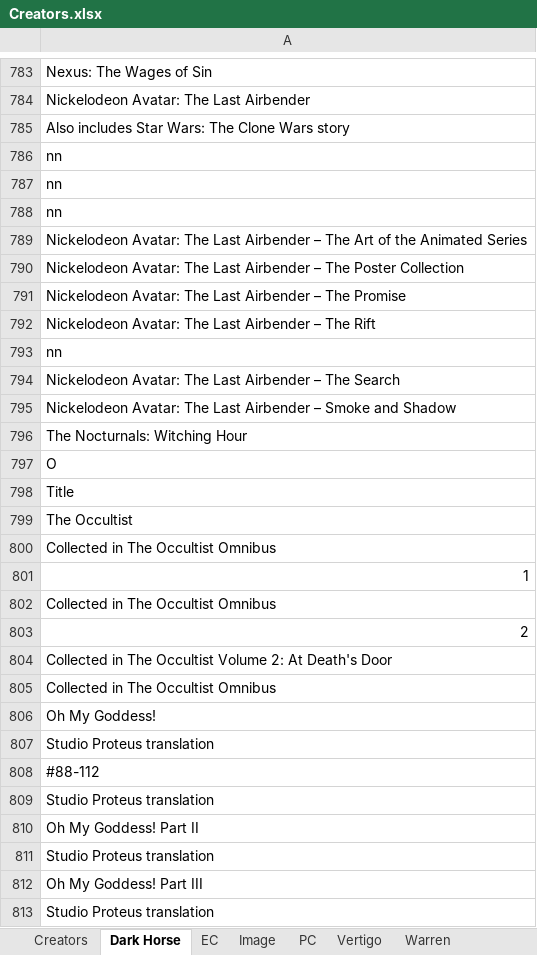
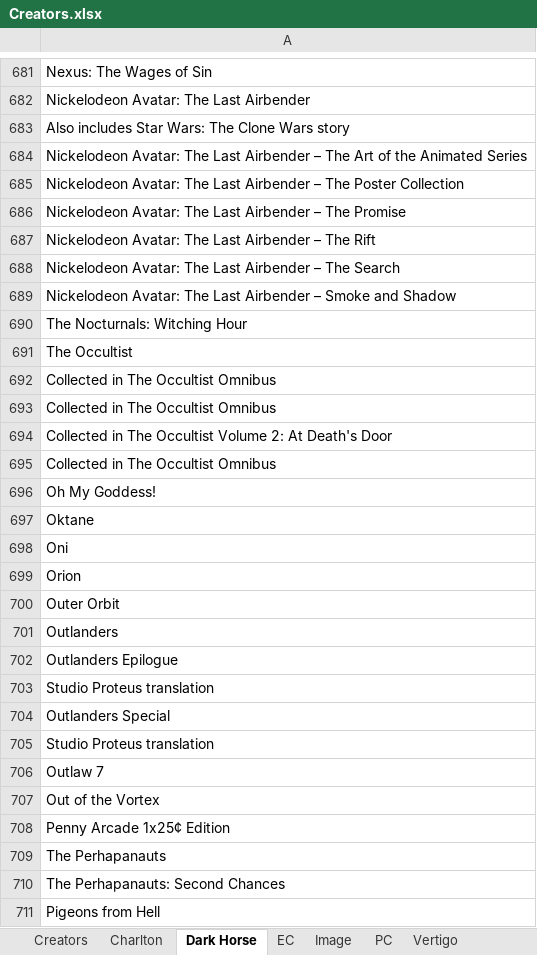
Before and after one commit to blzimg/blzimg.github.io, an Excel workbook: Creators.xlsx, sheet Dark Horse, drawn as a sheet; only a part is shown, gaps mark what is left out; the shorter side is filled out with more unchanged rows; values as stored, in another font and other column widths than the file's, no borders; the diff covers the shown part only; the diff names each change by its address in the sheet, - before the commit and + after, or states it on an @@ line.

```diff
--- a/Creators.xlsx (sheet Dark Horse)
+++ b/Creators.xlsx (sheet Dark Horse)
+sheet tab: Charlton
-row 786: nn
-row 787: nn
-row 788: nn
-row 793: nn
-row 797: O
-row 798: Title
-row 801: 1
-row 803: 2
-row 807: Studio Proteus translation
-row 808: #88-112
-row 809: Studio Proteus translation
-row 810: Oh My Goddess! Part II
-row 811: Studio Proteus translation
-row 812: Oh My Goddess! Part III
-row 813: Studio Proteus translation
```
Also changed, not shown: 123 removed rows elsewhere in this sheet, 9 other files.
